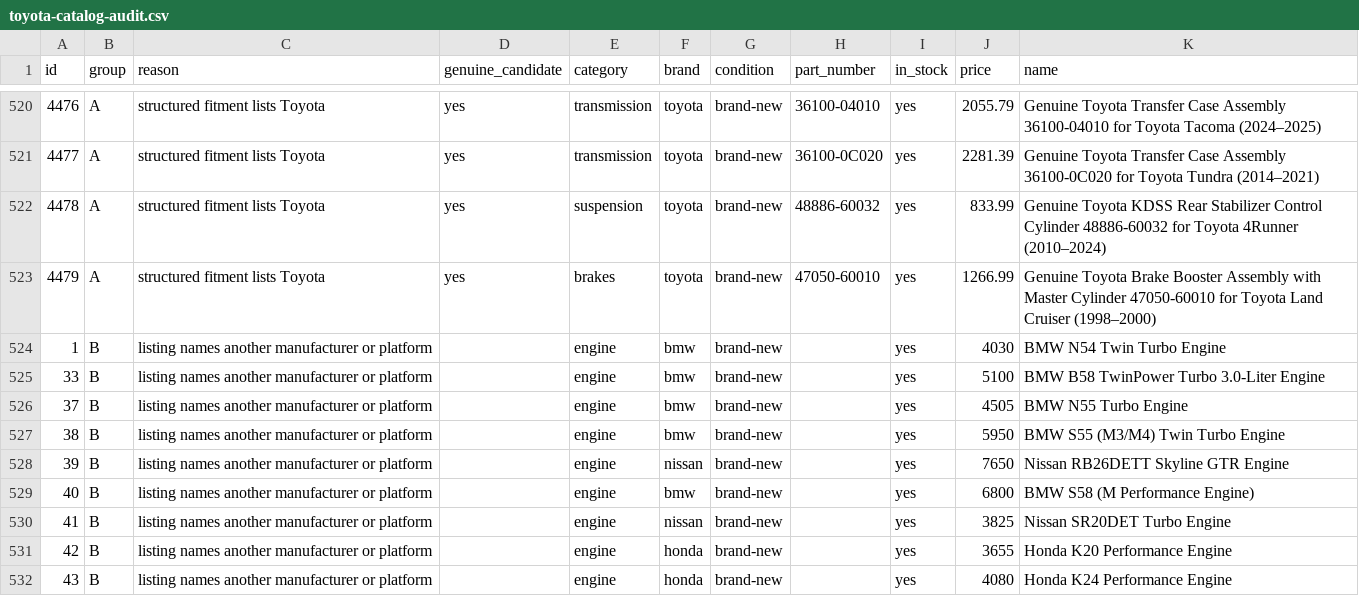
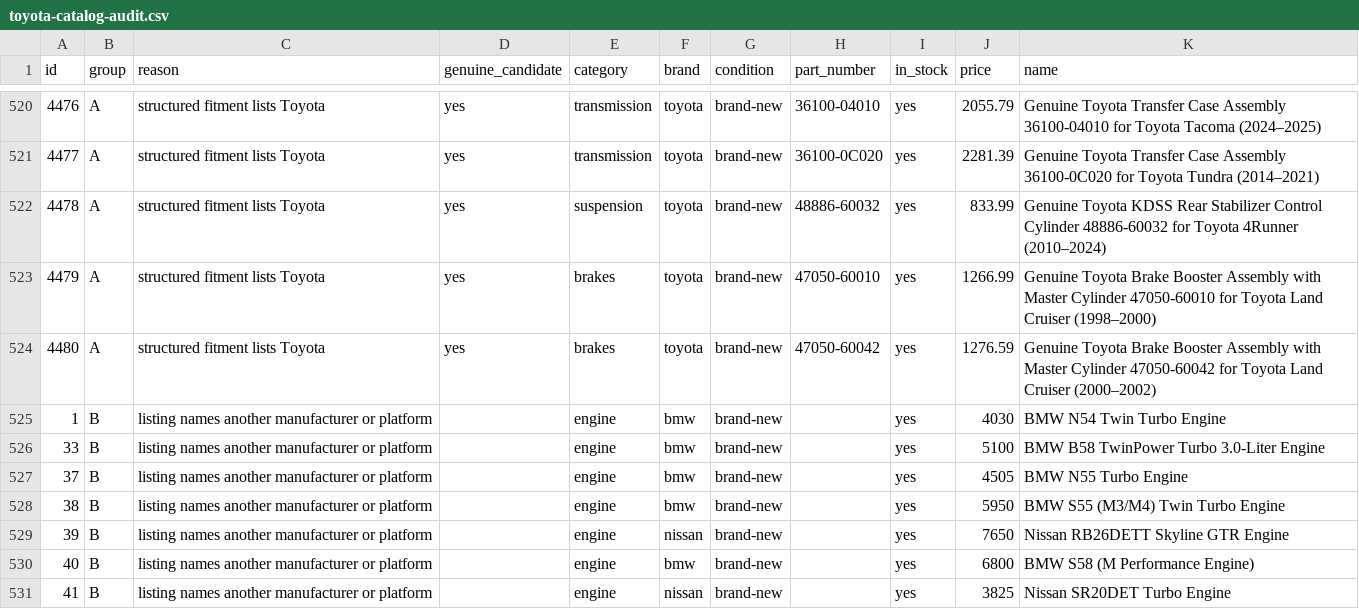
Before and after one commit to drivoraparts/drivoraparts, a CSV file: docs/toyota-catalog-audit.csv, drawn as a sheet; only a part is shown, gaps mark what is left out; the shorter side is filled out with more unchanged rows.

```diff
--- a/docs/toyota-catalog-audit.csv
+++ b/docs/toyota-catalog-audit.csv
@@ -523,2 +523,3 @@ id,group,reason,genuine_candidate,category,brand,condition,part_number,in_stock,
 "4479","A","structured fitment lists Toyota","yes","brakes","toyota","brand-new","47050-60010","yes","1266.99","Genuine Toyota Brake Booster Assembly with Master Cylinder 47050-60010 for Toyota Land Cruiser (1998–2000)"
+"4480","A","structured fitment lists Toyota","yes","brakes","toyota","brand-new","47050-60042","yes","1276.59","Genuine Toyota Brake Booster Assembly with Master Cylinder 47050-60042 for Toyota Land Cruiser (2000–2002)"
 "1","B","listing names another manufacturer or platform","","engine","bmw","brand-new","","yes","4030","BMW N54 Twin Turbo Engine"
```
Also changed, not shown: 11 other files.
